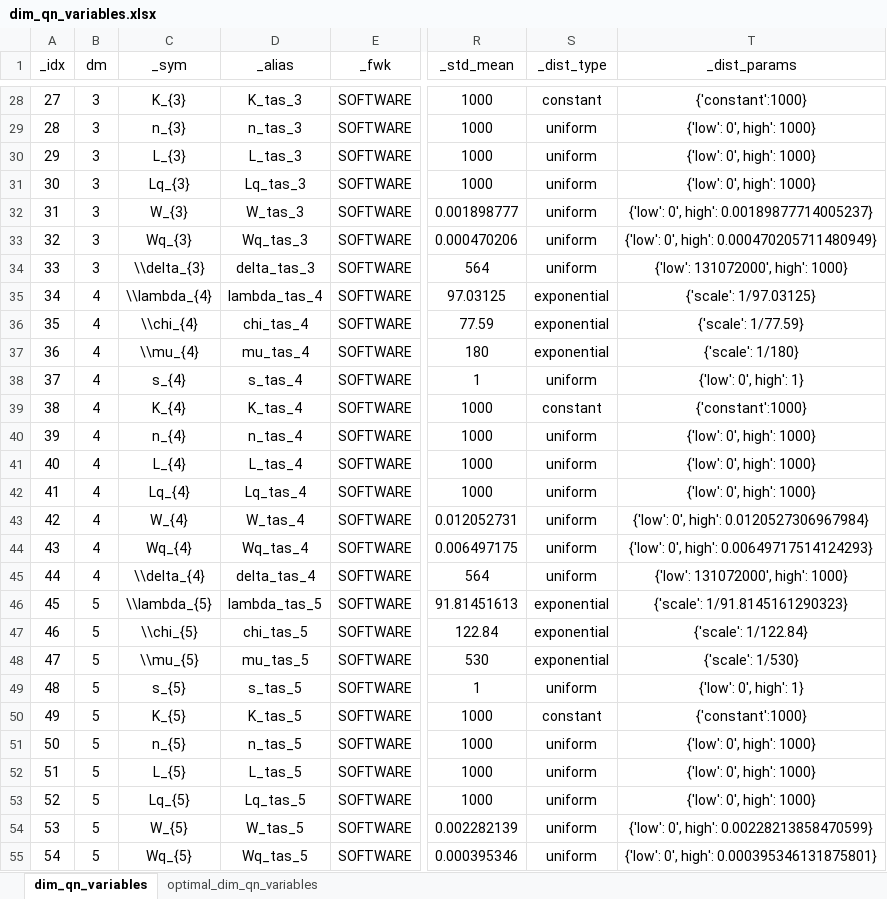
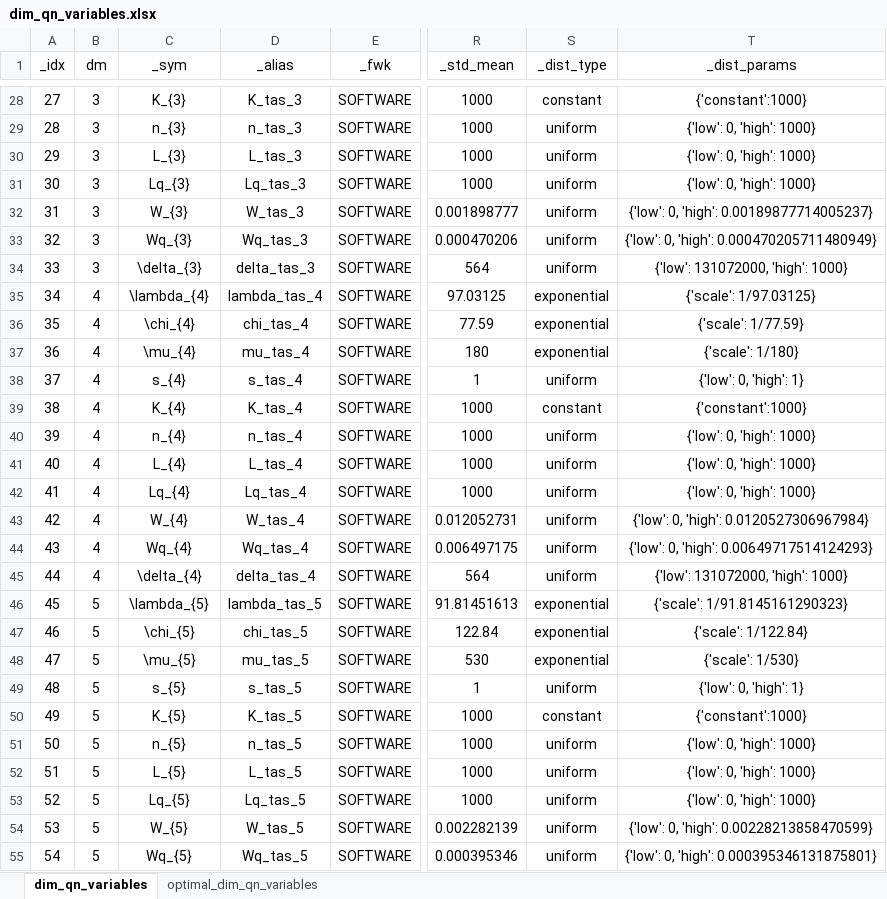
Before and after one commit to DASA-Design/PyDASA-CS1-TAS, an Excel workbook: data/cs1/dim_qn_variables.xlsx, sheet dim_qn_variables, drawn as a sheet; only a part is shown, gaps mark what is left out; values as stored, in another font and other column widths than the file's, no borders; table styles not drawn; the diff covers the shown part only; the diff names each change by its address in the sheet, - before the commit and + after, or states it on an @@ line.

Commit message:
Update dim_qn_variables.xlsx with new data revisions

```diff
--- a/data/cs1/dim_qn_variables.xlsx (sheet dim_qn_variables)
+++ b/data/cs1/dim_qn_variables.xlsx (sheet dim_qn_variables)
-T29:T31 (_dist_params): {'low': 0', high': 1000}
+T29:T31 (_dist_params): {'low': 0, 'high': 1000}
-T32 (_dist_params): {'low': 0', high': 0.00189877714005237}
+T32 (_dist_params): {'low': 0, 'high': 0.00189877714005237}
-T33 (_dist_params): {'low': 0', high': 0.000470205711480949}
+T33 (_dist_params): {'low': 0, 'high': 0.000470205711480949}
-C34 (_sym): \\delta_{3}
+C34 (_sym): \delta_{3}
-T34 (_dist_params): {'low': 131072000', high': 1000}
+T34 (_dist_params): {'low': 131072000, 'high': 1000}
-C35 (_sym): \\lambda_{4}
+C35 (_sym): \lambda_{4}
-C36 (_sym): \\chi_{4}
+C36 (_sym): \chi_{4}
-C37 (_sym): \\mu_{4}
+C37 (_sym): \mu_{4}
-T38 (_dist_params): {'low': 0', high': 1}
+T38 (_dist_params): {'low': 0, 'high': 1}
-T40:T42 (_dist_params): {'low': 0', high': 1000}
+T40:T42 (_dist_params): {'low': 0, 'high': 1000}
-T43 (_dist_params): {'low': 0', high': 0.0120527306967984}
+T43 (_dist_params): {'low': 0, 'high': 0.0120527306967984}
-T44 (_dist_params): {'low': 0', high': 0.00649717514124293}
+T44 (_dist_params): {'low': 0, 'high': 0.00649717514124293}
-C45 (_sym): \\delta_{4}
+C45 (_sym): \delta_{4}
-T45 (_dist_params): {'low': 131072000', high': 1000}
+T45 (_dist_params): {'low': 131072000, 'high': 1000}
-C46 (_sym): \\lambda_{5}
+C46 (_sym): \lambda_{5}
-C47 (_sym): \\chi_{5}
+C47 (_sym): \chi_{5}
-C48 (_sym): \\mu_{5}
+C48 (_sym): \mu_{5}
-T49 (_dist_params): {'low': 0', high': 1}
+T49 (_dist_params): {'low': 0, 'high': 1}
-T51:T53 (_dist_params): {'low': 0', high': 1000}
+T51:T53 (_dist_params): {'low': 0, 'high': 1000}
-T54 (_dist_params): {'low': 0', high': 0.00228213858470599}
+T54 (_dist_params): {'low': 0, 'high': 0.00228213858470599}
-T55 (_dist_params): {'low': 0', high': 0.000395346131875801}
+T55 (_dist_params): {'low': 0, 'high': 0.000395346131875801}
```
Also changed, not shown: 116 edited cells elsewhere in this sheet, 2 other files.
